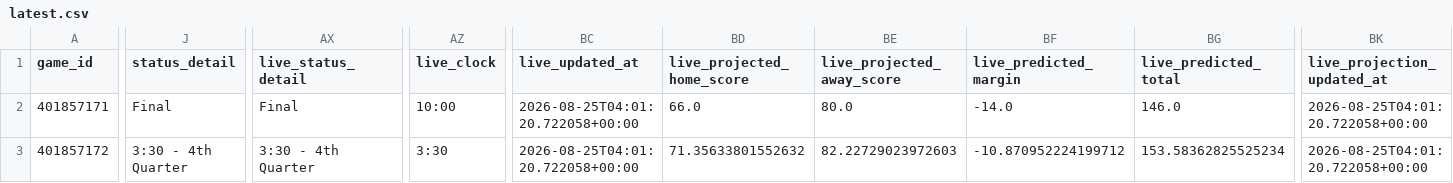
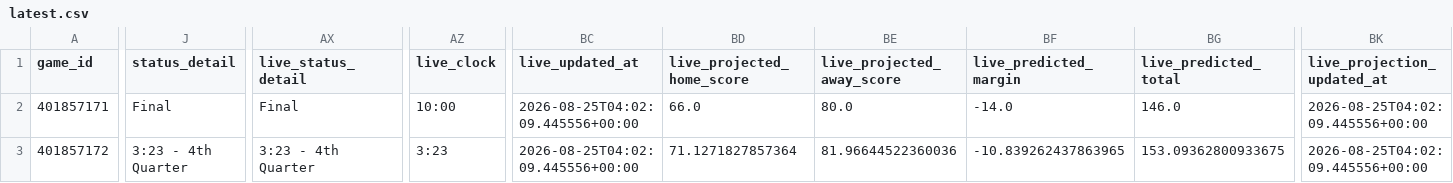
Before and after one commit to mvnathan/wnba-data, a CSV file: predictions/latest.csv, drawn as a sheet; only a part is shown, gaps mark what is left out; the diff covers the shown part only; the diff names each change by its address in the sheet, - before the commit and + after, or states it on an @@ line.

```diff
--- a/predictions/latest.csv
+++ b/predictions/latest.csv
-BC2:BC3 (live_updated_at): 2026-08-25T04:01:20.722058+00:00
+BC2:BC3 (live_updated_at): 2026-08-25T04:02:09.445556+00:00
-BK2:BK3 (live_projection_updated_at): 2026-08-25T04:01:20.722058+00:00
+BK2:BK3 (live_projection_updated_at): 2026-08-25T04:02:09.445556+00:00
-J3 (status_detail): 3:30 - 4th Quarter
+J3 (status_detail): 3:23 - 4th Quarter
-AX3 (live_status_detail): 3:30 - 4th Quarter
+AX3 (live_status_detail): 3:23 - 4th Quarter
-AZ3 (live_clock): 3:30
+AZ3 (live_clock): 3:23
-BD3 (live_projected_home_score): 71.35633801552632
+BD3 (live_projected_home_score): 71.1271827857364
-BE3 (live_projected_away_score): 82.22729023972603
+BE3 (live_projected_away_score): 81.96644522360036
-BF3 (live_predicted_margin): -10.870952224199712
+BF3 (live_predicted_margin): -10.839262437863965
-BG3 (live_predicted_total): 153.58362825525234
+BG3 (live_predicted_total): 153.09362800933675
```
Also changed, not shown: 3 edited cells elsewhere in this file, 8 other files.
